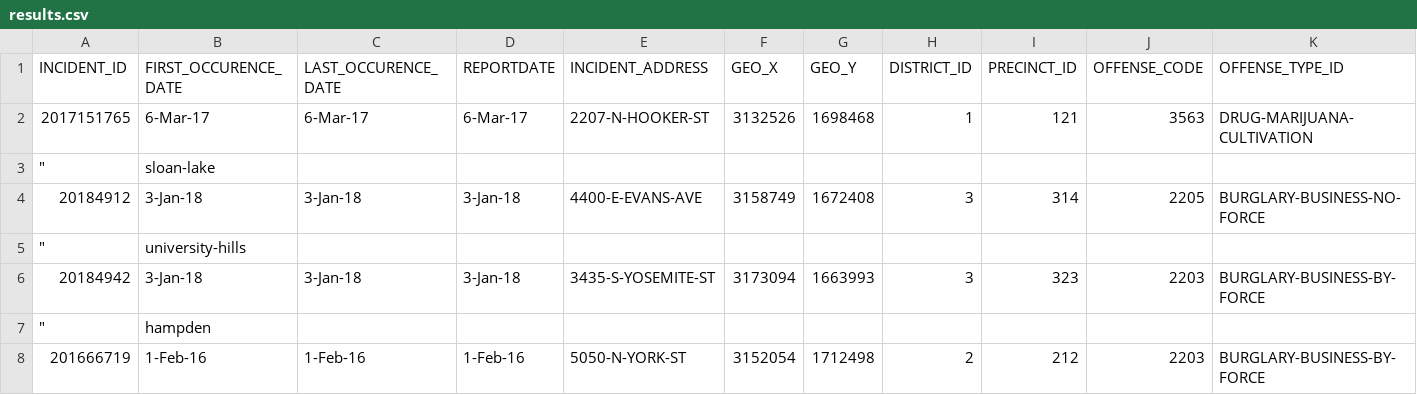
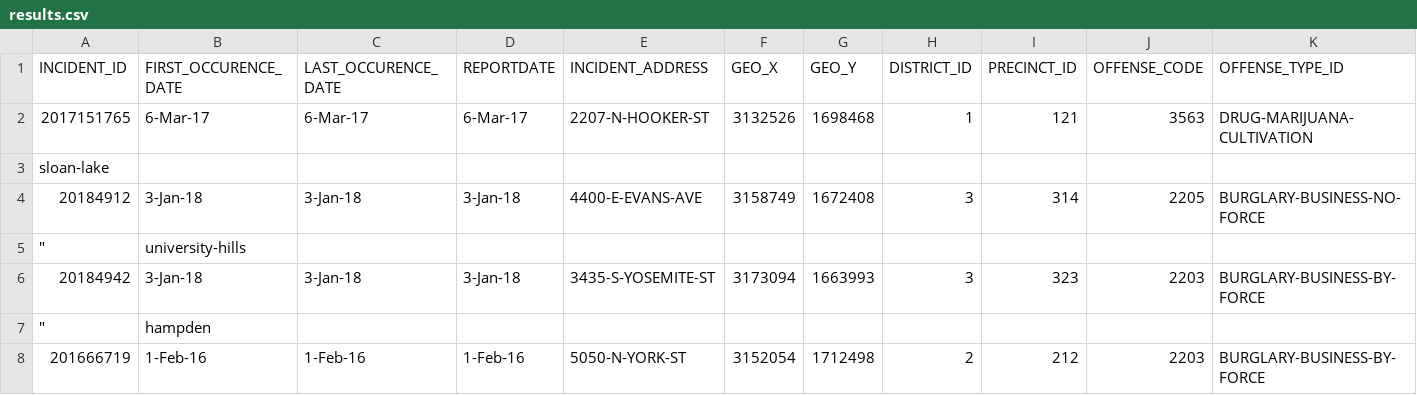
Before and after one commit to Levi-Benoliel/web, a CSV file: results.csv, drawn as a sheet; only a part is shown; removed rows and columns are numbered as before the commit, all else as after; rows hold the shown columns only; the diff names each change by its address in the sheet, - before the commit and + after, or states it on an @@ line.

Commit message:
Update results.csv

```diff
--- a/results.csv
+++ b/results.csv
-row 3: " | sloan-lake
+row 3: sloan-lake
```
